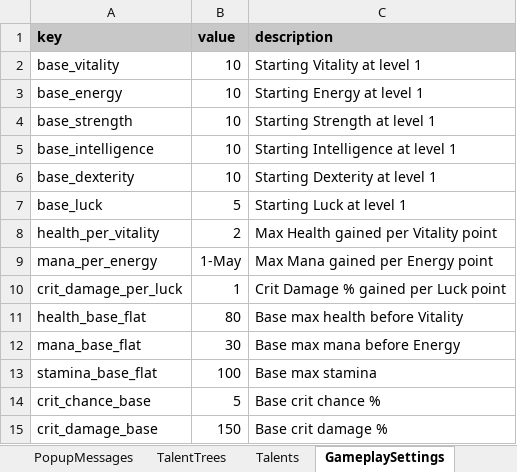
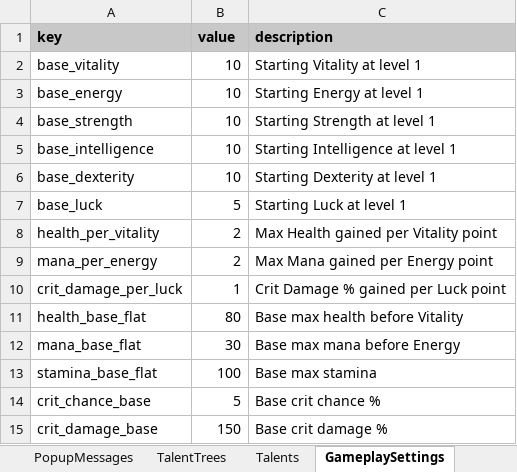
Before and after one commit to MatousHruska/MobileTestia, an Excel workbook: databases/TesiaDatabase.xlsm, sheet GameplaySettings, drawn as a sheet; only a part is shown; values as stored, in another font and other column widths than the file's, no borders; the diff names each change by its address in the sheet, - before the commit and + after, or states it on an @@ line.

```diff
--- a/databases/TesiaDatabase.xlsm (sheet GameplaySettings)
+++ b/databases/TesiaDatabase.xlsm (sheet GameplaySettings)
-B9 (value): 1-May
+B9 (value): 2
```
Also changed, not shown: other sheet tabs, 2 other files.
